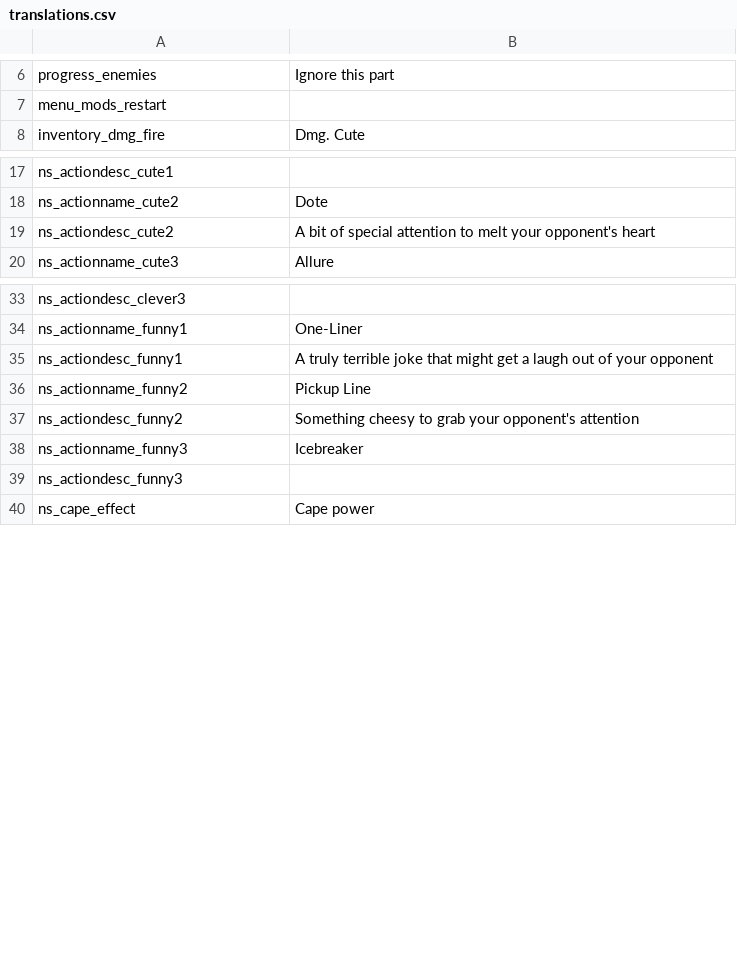
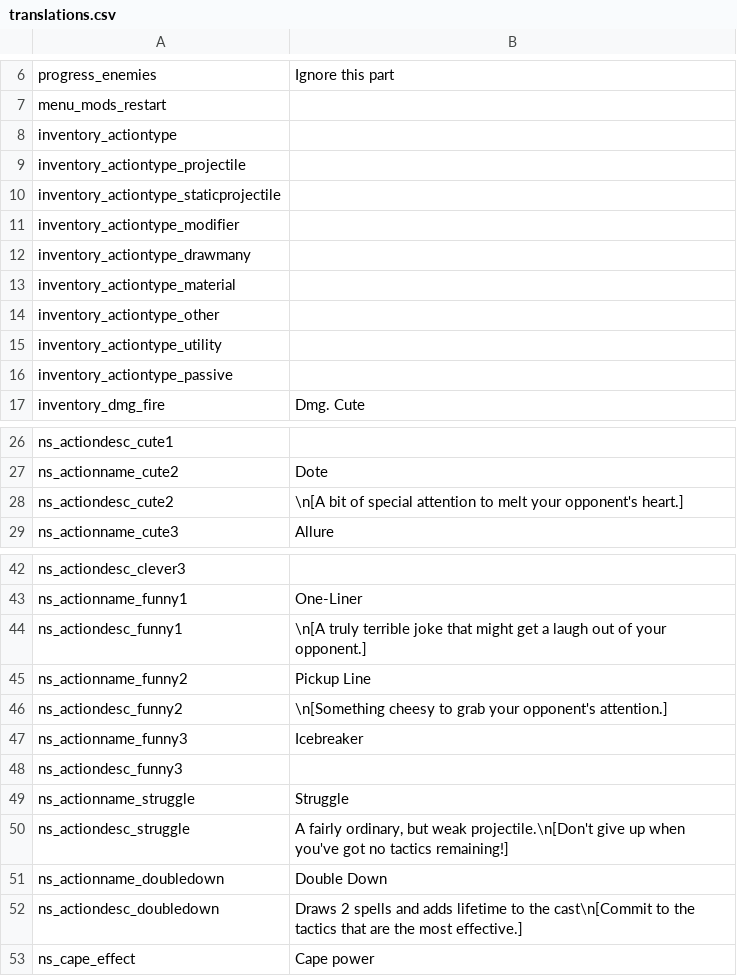
Before and after one commit to GrahamBurgers/noiting_simulator, a CSV file: translations.csv, drawn as a sheet; only a part is shown, gaps mark what is left out; the diff covers the shown part only.

```diff
--- a/translations.csv
+++ b/translations.csv
@@ -7,2 +7,11 @@ progress_enemies,Ignore this part,,,,,,,,,,,,,
 menu_mods_restart,,,,,,,,,,,,,,
+inventory_actiontype, ,,,,,,,,,,,,,
+inventory_actiontype_projectile, ,,,,,,,,,,,,,
+inventory_actiontype_staticprojectile, ,,,,,,,,,,,,,
+inventory_actiontype_modifier, ,,,,,,,,,,,,,
+inventory_actiontype_drawmany, ,,,,,,,,,,,,,
+inventory_actiontype_material, ,,,,,,,,,,,,,
+inventory_actiontype_other, ,,,,,,,,,,,,,
+inventory_actiontype_utility, ,,,,,,,,,,,,,
+inventory_actiontype_passive, ,,,,,,,,,,,,,
 inventory_dmg_fire,Dmg. Cute,,,,,,,,,,,,,
@@ -18,3 +27,3 @@ ns_actiondesc_cute1,"",,,,,,,,,,,,,
 ns_actionname_cute2,"Dote",,,,,,,,,,,,,
-ns_actiondesc_cute2,"A bit of special attention to melt your opponent's heart",,,,,,,,,,,,,
+ns_actiondesc_cute2,"\n[A bit of special attention to melt your opponent's heart.]",,,,,,,,,,,,,
 ns_actionname_cute3,"Allure",,,,,,,,,,,,,
@@ -34,7 +43,11 @@ ns_actiondesc_clever3,"",,,,,,,,,,,,,
 ns_actionname_funny1,"One-Liner",,,,,,,,,,,,,
-ns_actiondesc_funny1,"A truly terrible joke that might get a laugh out of your opponent",,,,,,,,,,,,,
+ns_actiondesc_funny1,"\n[A truly terrible joke that might get a laugh out of your opponent.]",,,,,,,,,,,,,
 ns_actionname_funny2,"Pickup Line",,,,,,,,,,,,,
-ns_actiondesc_funny2,"Something cheesy to grab your opponent's attention",,,,,,,,,,,,,
+ns_actiondesc_funny2,"\n[Something cheesy to grab your opponent's attention.]",,,,,,,,,,,,,
 ns_actionname_funny3,"Icebreaker",,,,,,,,,,,,,
 ns_actiondesc_funny3,"",,,,,,,,,,,,,
+ns_actionname_struggle,"Struggle",,,,,,,,,,,,,
+ns_actiondesc_struggle,"A fairly ordinary, but weak projectile.\n[Don't give up when you've got no tactics remaining!]",,,,,,,,,,,,,
+ns_actionname_doubledown,"Double Down",,,,,,,,,,,,,
+ns_actiondesc_doubledown,"Draws 2 spells and adds lifetime to the cast\n[Commit to the tactics that are the most effective.]",,,,,,,,,,,,,
 ns_cape_effect,Cape power,,,,,,,,,,,,,
```
Also changed, not shown: 2 edited cells elsewhere in this file, 12 other files.
